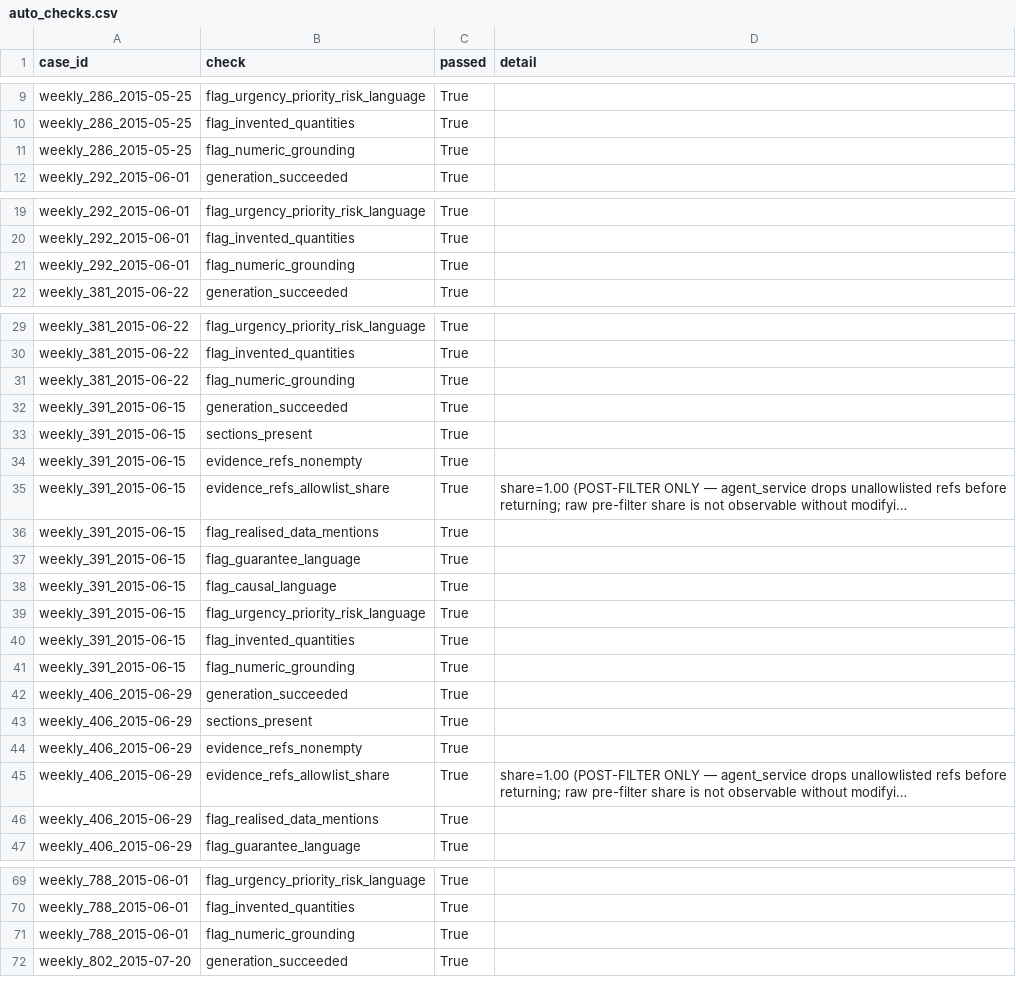
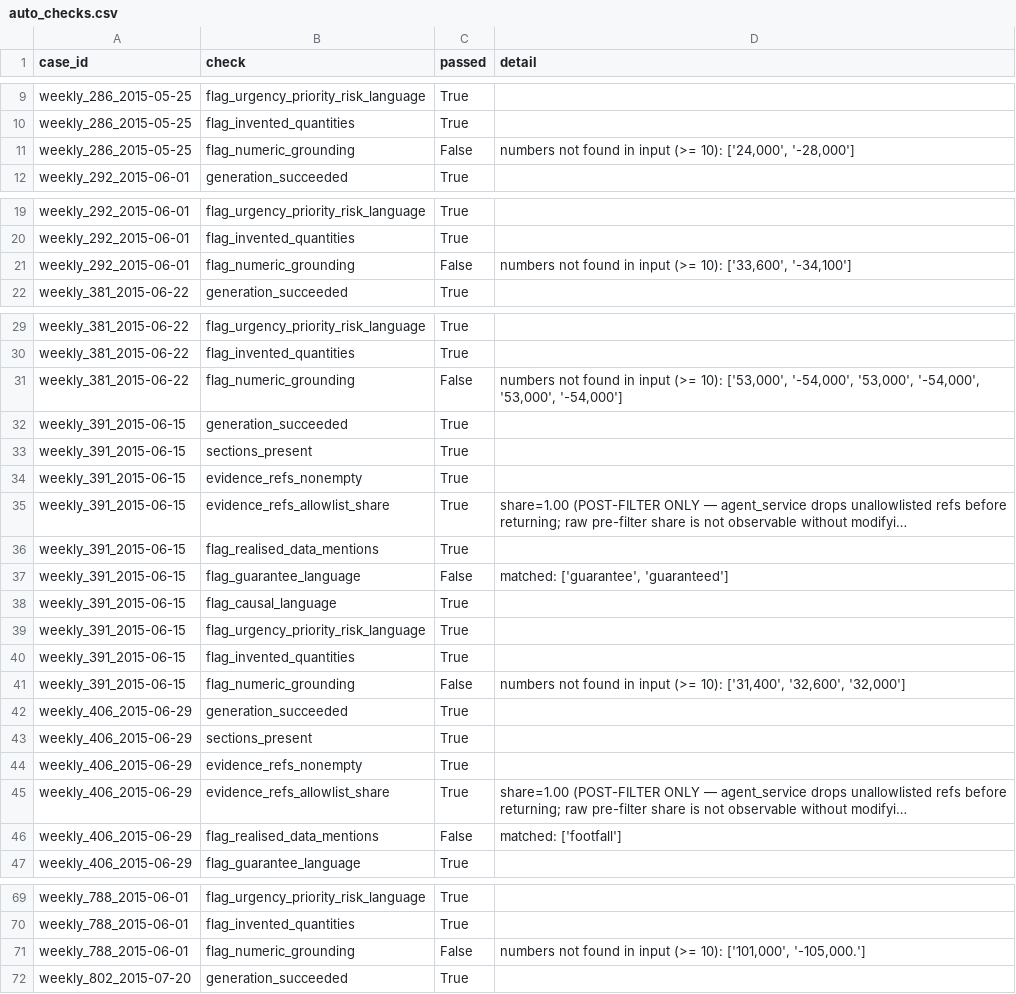
Before and after one commit to Bibek-02/Final-year-project, a CSV file: code/evaluation/rubric/outputs/auto_checks.csv, drawn as a sheet; only a part is shown, gaps mark what is left out; long unchanged cells end in …; the diff covers the shown part only; the diff names each change by its address in the sheet, - before the commit and + after, or states it on an @@ line.

```diff
--- a/code/evaluation/rubric/outputs/auto_checks.csv
+++ b/code/evaluation/rubric/outputs/auto_checks.csv
-C11 (passed): True
+C11 (passed): False
-D11 (detail): (empty)
+D11 (detail): numbers not found in input (>= 10): ['24,000', '-28,000']
-C21 (passed): True
+C21 (passed): False
-D21 (detail): (empty)
+D21 (detail): numbers not found in input (>= 10): ['33,600', '-34,100']
-C31 (passed): True
+C31 (passed): False
-D31 (detail): (empty)
+D31 (detail): numbers not found in input (>= 10): ['53,000', '-54,000', '53,000', '-54,000', '53,000', '-54,000']
-C37 (passed): True
+C37 (passed): False
-D37 (detail): (empty)
+D37 (detail): matched: ['guarantee', 'guaranteed']
-C41 (passed): True
+C41 (passed): False
-D41 (detail): (empty)
+D41 (detail): numbers not found in input (>= 10): ['31,400', '32,600', '32,000']
-C46 (passed): True
+C46 (passed): False
-D46 (detail): (empty)
+D46 (detail): matched: ['footfall']
-C71 (passed): True
+C71 (passed): False
-D71 (detail): (empty)
+D71 (detail): numbers not found in input (>= 10): ['101,000', '-105,000.']
```
Also changed, not shown: 16 edited cells elsewhere in this file, code/evaluation/rubric/outputs/scoresheet.csv, 42 other files.
